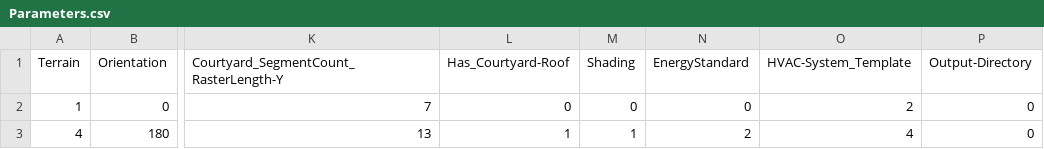
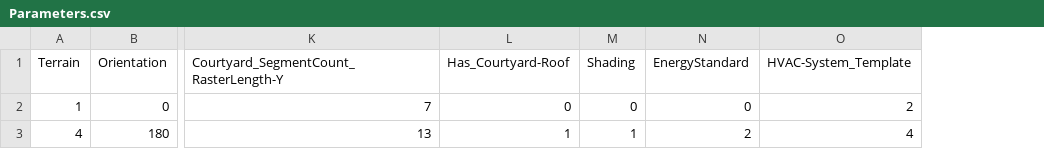
Before and after one commit to ResearchGroup-G/EG-ICE_BuildingLab, a CSV file: src/Parameters.csv, drawn as a sheet; only a part is shown, gaps mark what is left out; the diff names each change by its address in the sheet, - before the commit and + after, or states it on an @@ line.

```diff
--- a/src/Parameters.csv
+++ b/src/Parameters.csv
-column P (Output-Directory), rows 2-3: 0 | 0
```
Also changed, not shown: src/DesignSpaceMatrix.csv, src/results.csv, 7 other files.
